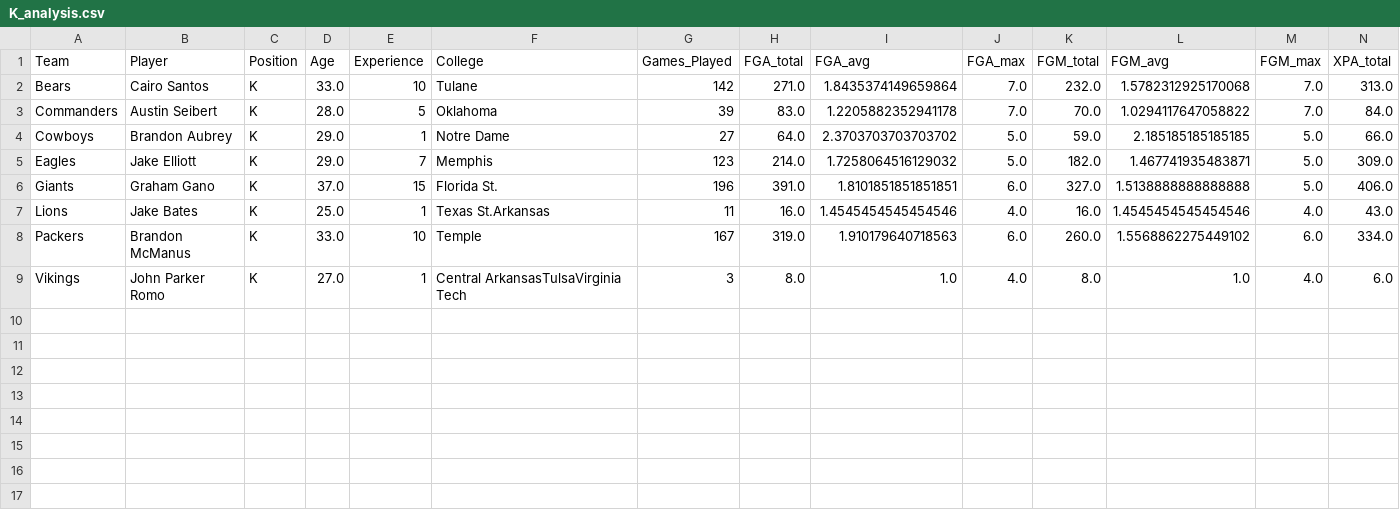
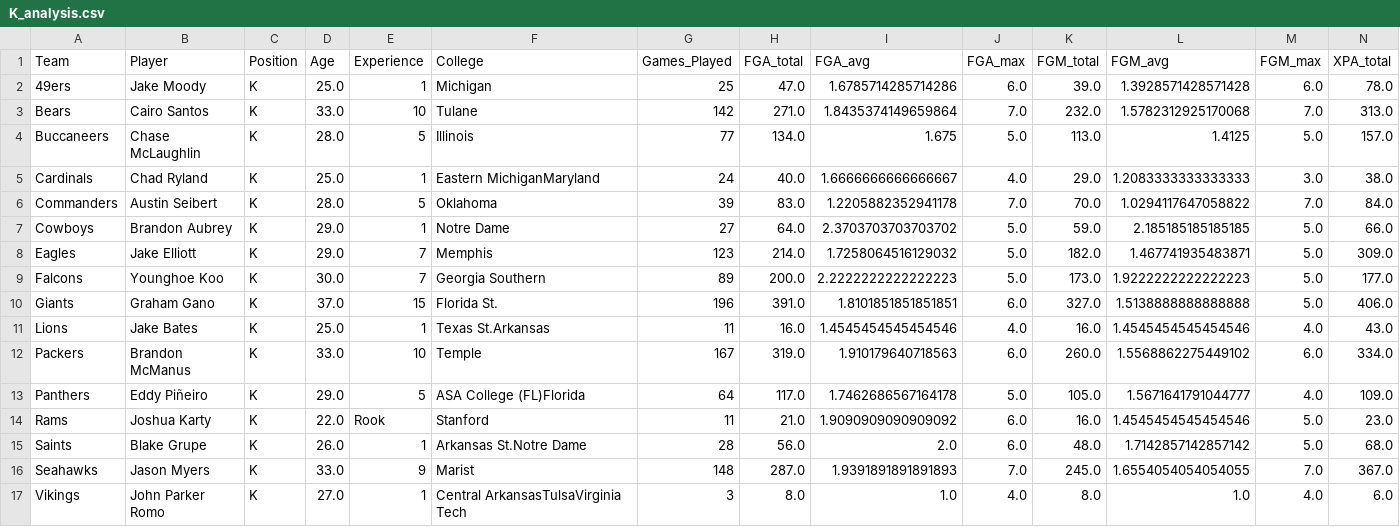
Before and after one commit to Jungkook101/Football-Guys, a CSV file: Player_Roles/K_analysis.csv, drawn as a sheet; only a part is shown; rows hold the shown columns only; the diff names each change by its address in the sheet, - before the commit and + after, or states it on an @@ line.

```diff
--- a/Player_Roles/K_analysis.csv
+++ b/Player_Roles/K_analysis.csv
+row 2: 49ers | Jake Moody | K | 25.0 | 1 | Michigan | 25 | 47.0 | 1.6785714285714286 | 6.0 | 39.0 | 1.3928571428571428 | 6.0 | 78.0
+row 4: Buccaneers | Chase McLaughlin | K | 28.0 | 5 | Illinois | 77 | 134.0 | 1.675 | 5.0 | 113.0 | 1.4125 | 5.0 | 157.0
+row 5: Cardinals | Chad Ryland | K | 25.0 | 1 | Eastern MichiganMaryland | 24 | 40.0 | 1.6666666666666667 | 4.0 | 29.0 | 1.2083333333333333 | 3.0 | 38.0
+row 9: Falcons | Younghoe Koo | K | 30.0 | 7 | Georgia Southern | 89 | 200.0 | 2.2222222222222223 | 5.0 | 173.0 | 1.9222222222222223 | 5.0 | 177.0
+row 13: Panthers | Eddy Piñeiro | K | 29.0 | 5 | ASA College (FL)Florida | 64 | 117.0 | 1.7462686567164178 | 5.0 | 105.0 | 1.5671641791044777 | 4.0 | 109.0
+row 14: Rams | Joshua Karty | K | 22.0 | Rook | Stanford | 11 | 21.0 | 1.9090909090909092 | 6.0 | 16.0 | 1.4545454545454546 | 5.0 | 23.0
+row 15: Saints | Blake Grupe | K | 26.0 | 1 | Arkansas St.Notre Dame | 28 | 56.0 | 2.0 | 6.0 | 48.0 | 1.7142857142857142 | 5.0 | 68.0
+row 16: Seahawks | Jason Myers | K | 33.0 | 9 | Marist | 148 | 287.0 | 1.9391891891891893 | 7.0 | 245.0 | 1.6554054054054055 | 7.0 | 367.0
```
Also changed, not shown: Player_Roles/DB_analysis.csv, Player_Roles/DL_analysis.csv, 8 other files.
